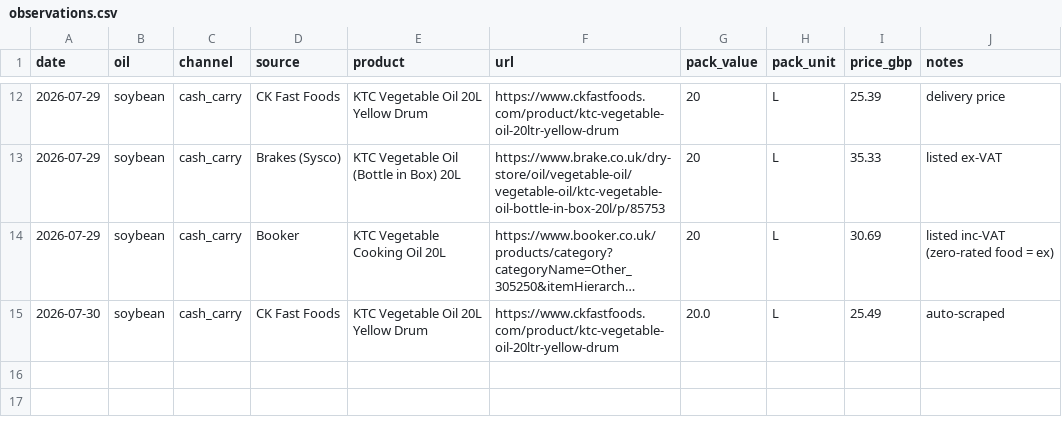
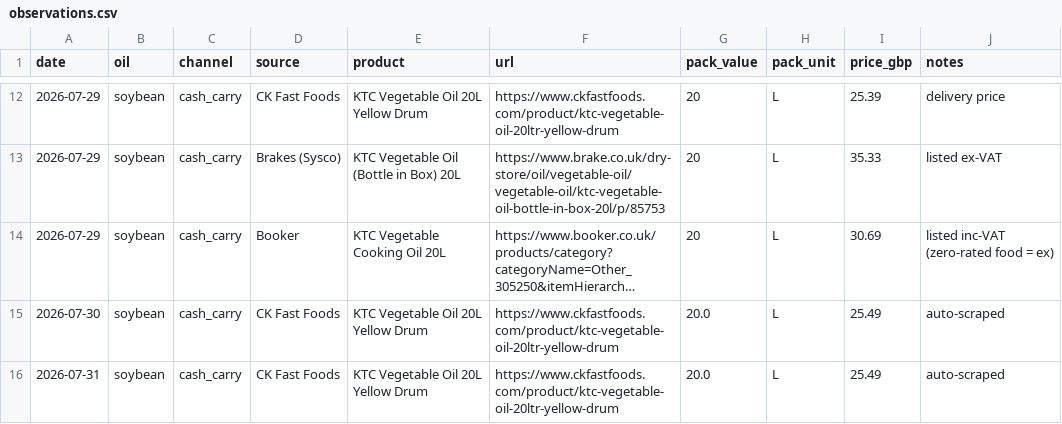
Before and after one commit to frankiebarter07-ux/Cash-n-Carry-Proxy, a CSV file: data/observations.csv, drawn as a sheet; only a part is shown, gaps mark what is left out; long unchanged cells end in ….

```diff
--- a/data/observations.csv
+++ b/data/observations.csv
@@ -15 +15,2 @@ date,oil,channel,source,product,url,pack_value,pack_unit,price_gbp,notes
 2026-07-30,soybean,cash_carry,CK Fast Foods,KTC Vegetable Oil 20L Yellow Drum,https://www.ckfastfoods.com/product/ktc-vegetable-oil-20ltr-yellow-drum,20.0,L,25.49,auto-scraped
+2026-07-31,soybean,cash_carry,CK Fast Foods,KTC Vegetable Oil 20L Yellow Drum,https://www.ckfastfoods.com/product/ktc-vegetable-oil-20ltr-yellow-drum,20.0,L,25.49,auto-scraped
```
Also changed, not shown: 3 other files.
